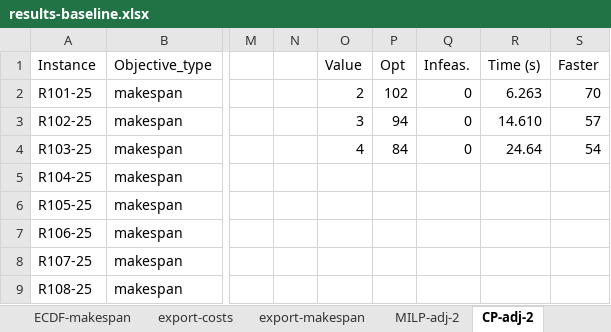
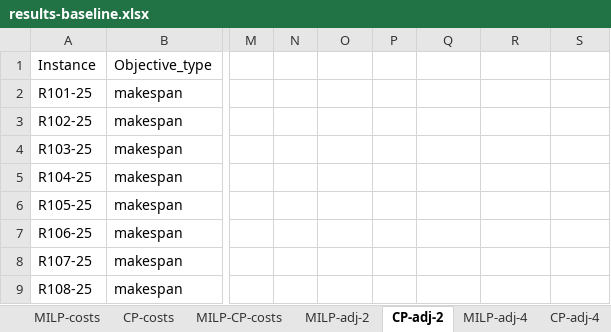
Before and after one commit to dyaminsilva/CP-for-EVCSP, an Excel workbook: results/results-baseline.xlsx, sheet CP-adj-2, drawn as a sheet; only a part is shown, gaps mark what is left out; values as stored, in another font and other column widths than the file's, no borders; the diff names each change by its address in the sheet, - before the commit and + after, or states it on an @@ line.

```diff
--- a/results/results-baseline.xlsx (sheet CP-adj-2)
+++ b/results/results-baseline.xlsx (sheet CP-adj-2)
-sheet tab: ECDF-makespan
-sheet tab: export-costs
-sheet tab: export-makespan
-O1: Value
+O1: (empty)
-P1: Opt
+P1: (empty)
-Q1: Infeas.
+Q1: (empty)
-R1: Time (s)
+R1: (empty)
-S1: Faster
+S1: (empty)
-O2: 2
+O2: (empty)
-P2: 102
+P2: (empty)
-Q2:Q4: 0
+Q2:Q4: (empty)
-R2: 6.263
+R2: (empty)
-S2: 70
+S2: (empty)
-O3: 3
+O3: (empty)
-P3: 94
+P3: (empty)
-R3: 14.610
+R3: (empty)
-S3: 57
+S3: (empty)
-O4: 4
+O4: (empty)
-P4: 84
+P4: (empty)
-R4: 24.64
+R4: (empty)
-S4: 54
+S4: (empty)
```
Also changed, not shown: sheet MILP-CP-costs, sheet MILP-CP-makespan, sheet CP-levels-2, sheet MILP-adj-2, sheet MILP-levels-2, sheet MILP-makespan, 1 more sheet, other sheet tabs, results/results-strengthening.xlsx.
